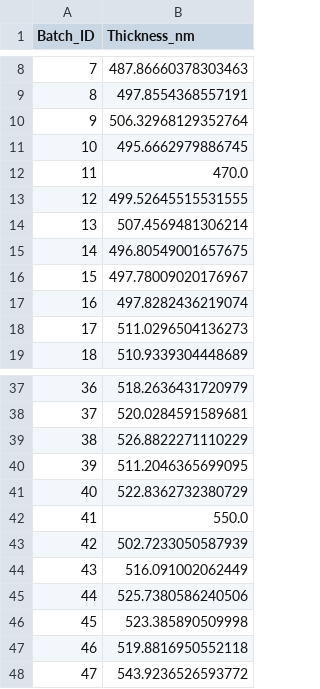
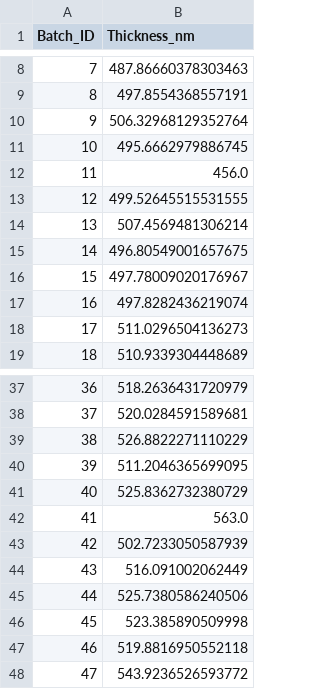
Before and after one commit to joshtvill/ai-code-templates-for-engineers, a CSV file: case_studies/spc_summary_tool/example_data_with_drift.csv, drawn as a sheet; only a part is shown, gaps mark what is left out.

```diff
--- a/case_studies/spc_summary_tool/example_data_with_drift.csv
+++ b/case_studies/spc_summary_tool/example_data_with_drift.csv
@@ -11,3 +11,3 @@ Batch_ID,Thickness_nm
 10,495.6662979886745
-11,470.0
+11,456.0
 12,499.52645515531555
@@ -40,4 +40,4 @@ Batch_ID,Thickness_nm
 39,511.2046365699095
-40,522.8362732380729
-41,550.0
+40,525.8362732380729
+41,563.0
 42,502.7233050587939
```
Also changed, not shown: case_studies/spc_summary_tool/flagged_data.csv, 2 other files.
